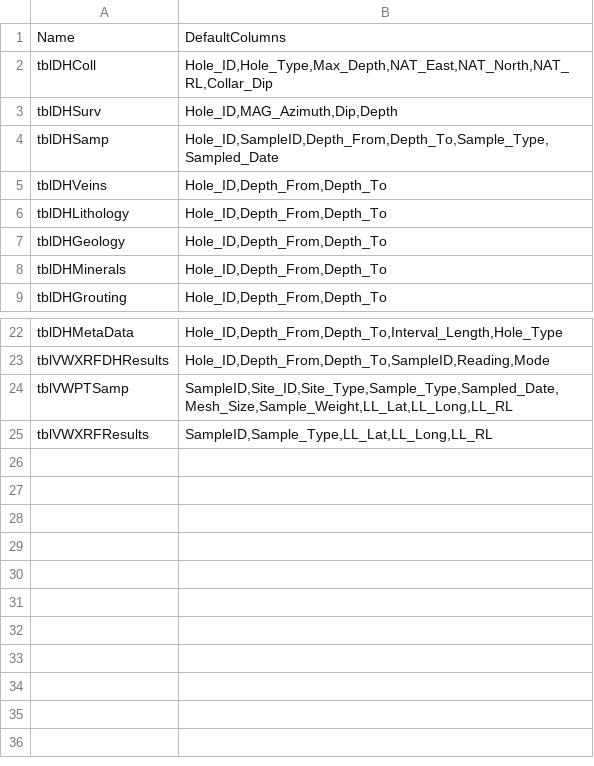
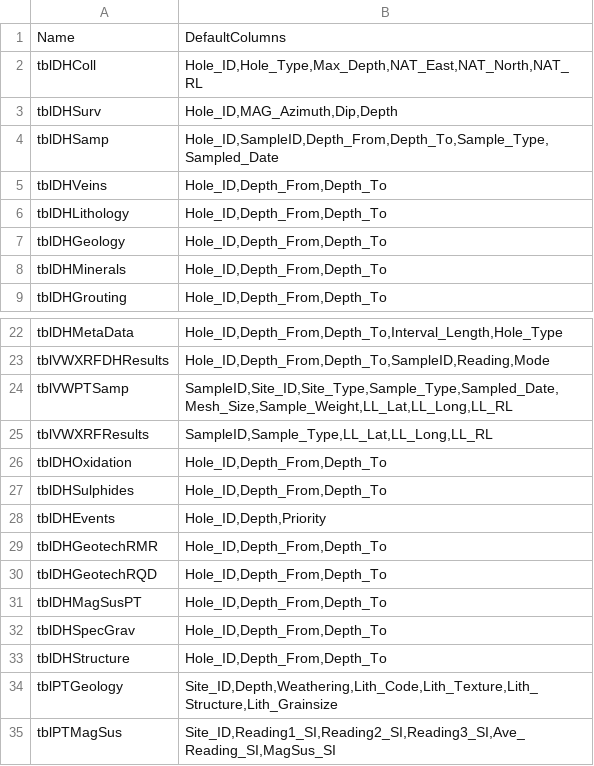
Before and after one commit to AbdulMoied/dmirs-v2, a CSV file: src/dmirs/config_files/column_mapping.csv, drawn as a sheet; only a part is shown, gaps mark what is left out.

```diff
--- a/src/dmirs/config_files/column_mapping.csv
+++ b/src/dmirs/config_files/column_mapping.csv
@@ -1,3 +1,3 @@
 Name,DefaultColumns
-tblDHColl,"Hole_ID,Hole_Type,Max_Depth,NAT_East,NAT_North,NAT_RL,Collar_Dip"
+tblDHColl,"Hole_ID,Hole_Type,Max_Depth,NAT_East,NAT_North,NAT_RL"
 tblDHSurv,"Hole_ID,MAG_Azimuth,Dip,Depth"
@@ -25 +25,11 @@ tblVWPTSamp,"SampleID,Site_ID,Site_Type,Sample_Type,Sampled_Date,Mesh_Size,Sampl
 tblVWXRFResults,"SampleID,Sample_Type,LL_Lat,LL_Long,LL_RL"
+tblDHOxidation,"Hole_ID,Depth_From,Depth_To"
+tblDHSulphides,"Hole_ID,Depth_From,Depth_To"
+tblDHEvents,"Hole_ID,Depth,Priority"
+tblDHGeotechRMR,"Hole_ID,Depth_From,Depth_To"
+tblDHGeotechRQD,"Hole_ID,Depth_From,Depth_To"
+tblDHMagSusPT,"Hole_ID,Depth_From,Depth_To"
+tblDHSpecGrav,"Hole_ID,Depth_From,Depth_To"
+tblDHStructure,"Hole_ID,Depth_From,Depth_To"
+tblPTGeology,"Site_ID,Depth,Weathering,Lith_Code,Lith_Texture,Lith_Structure,Lith_Grainsize"
+tblPTMagSus,"Site_ID,Reading1_SI,Reading2_SI,Reading3_SI,Ave_Reading_SI,MagSus_SI"
```
Also changed, not shown: src/dmirs/config_files/gv_datafile_codes.csv, 20 other files.
